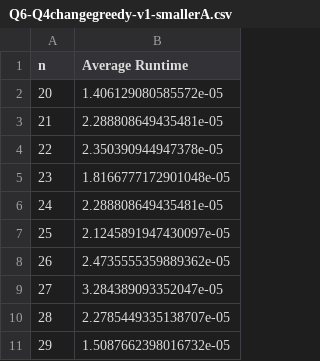
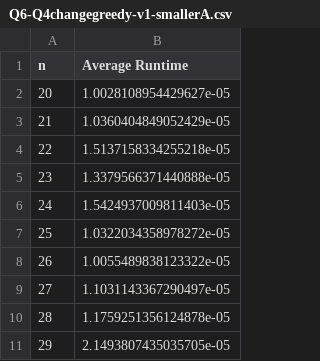
Before and after one commit to sshillyer/cs325-p1, a CSV file: project2/Q6-Q4changegreedy-v1-smallerA.csv, drawn as a sheet.

```diff
--- a/project2/Q6-Q4changegreedy-v1-smallerA.csv
+++ b/project2/Q6-Q4changegreedy-v1-smallerA.csv
@@ -1,11 +1,11 @@
 n,Average Runtime
-20,1.406129080585572e-05
-21,2.288808649435481e-05
-22,2.350390944947378e-05
-23,1.8166777172901048e-05
-24,2.288808649435481e-05
-25,2.1245891947430097e-05
-26,2.4735555359889362e-05
-27,3.284389093352047e-05
-28,2.2785449335138707e-05
-29,1.5087662398016732e-05
+20,1.0028108954429627e-05
+21,1.0360404849052429e-05
+22,1.5137158334255218e-05
+23,1.3379566371440888e-05
+24,1.5424937009811403e-05
+25,1.0322034358978272e-05
+26,1.0055489838123322e-05
+27,1.1031143367290497e-05
+28,1.1759251356124878e-05
+29,2.1493807435035705e-05
```
Also changed, not shown: project2/Q6-Q4changedp-v1-standard.csv, project2/Q6-Q4changedp-v2-standard.csv, 14 other files.
